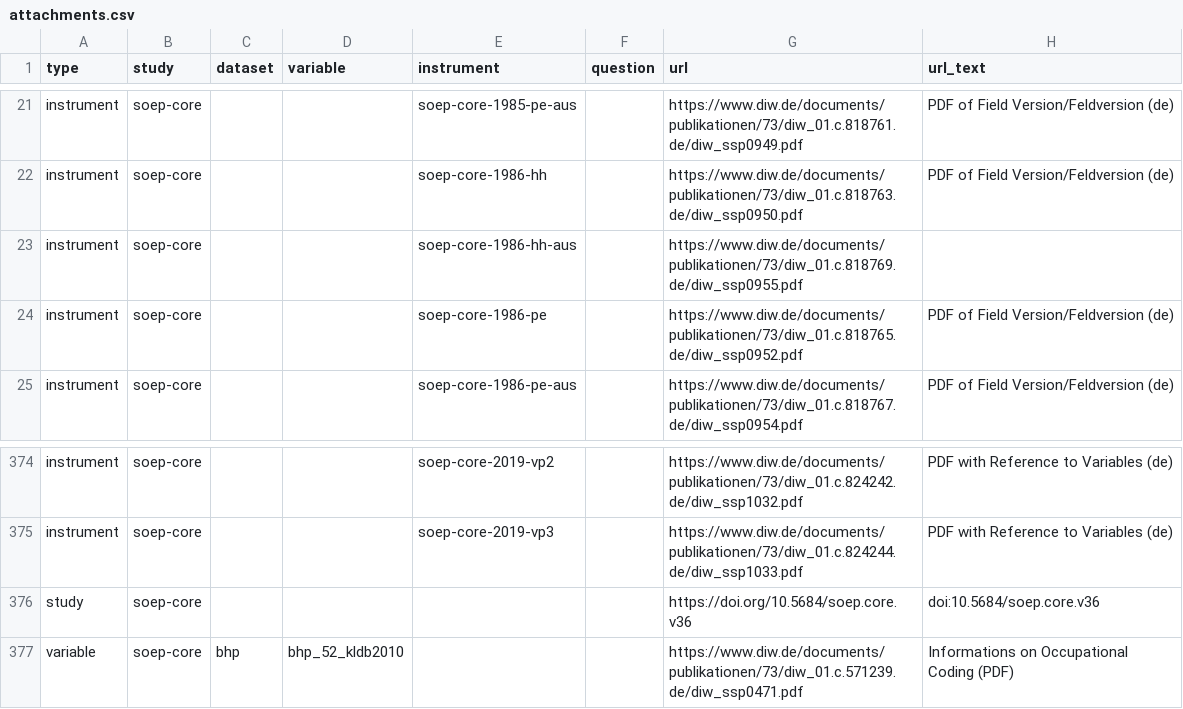
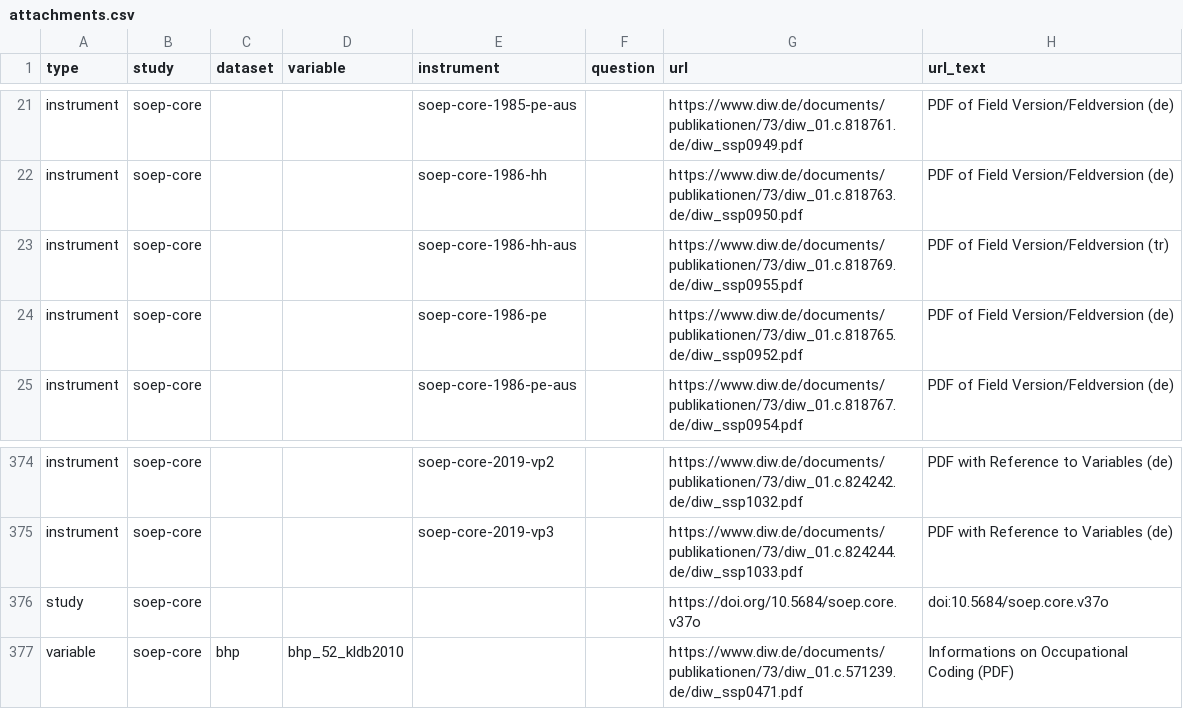
Before and after one commit to paneldata/soep-core, a CSV file: metadata/attachments.csv, drawn as a sheet; only a part is shown, gaps mark what is left out.

Commit message:
ergänze Label, update DOI

```diff
--- a/metadata/attachments.csv
+++ b/metadata/attachments.csv
@@ -22,3 +22,3 @@ instrument,soep-core,,,soep-core-1985-pe-aus,,https://www.diw.de/documents/publi
 instrument,soep-core,,,soep-core-1986-hh,,https://www.diw.de/documents/publikationen/73/diw_01.c.818763.de/diw_ssp0950.pdf,PDF of Field Version/Feldversion (de)
-instrument,soep-core,,,soep-core-1986-hh-aus,,https://www.diw.de/documents/publikationen/73/diw_01.c.818769.de/diw_ssp0955.pdf,
+instrument,soep-core,,,soep-core-1986-hh-aus,,https://www.diw.de/documents/publikationen/73/diw_01.c.818769.de/diw_ssp0955.pdf,PDF of Field Version/Feldversion (tr)
 instrument,soep-core,,,soep-core-1986-pe,,https://www.diw.de/documents/publikationen/73/diw_01.c.818765.de/diw_ssp0952.pdf,PDF of Field Version/Feldversion (de)
@@ -375,3 +375,3 @@ instrument,soep-core,,,soep-core-2019-vp2,,https://www.diw.de/documents/publikat
 instrument,soep-core,,,soep-core-2019-vp3,,https://www.diw.de/documents/publikationen/73/diw_01.c.824244.de/diw_ssp1033.pdf,PDF with Reference to Variables (de)
-study,soep-core,,,,,https://doi.org/10.5684/soep.core.v36,doi:10.5684/soep.core.v36
+study,soep-core,,,,,https://doi.org/10.5684/soep.core.v37o,doi:10.5684/soep.core.v37o
 variable,soep-core,bhp,bhp_52_kldb2010,,,https://www.diw.de/documents/publikationen/73/diw_01.c.571239.de/diw_ssp0471.pdf,Informations on Occupational Coding (PDF)
```
